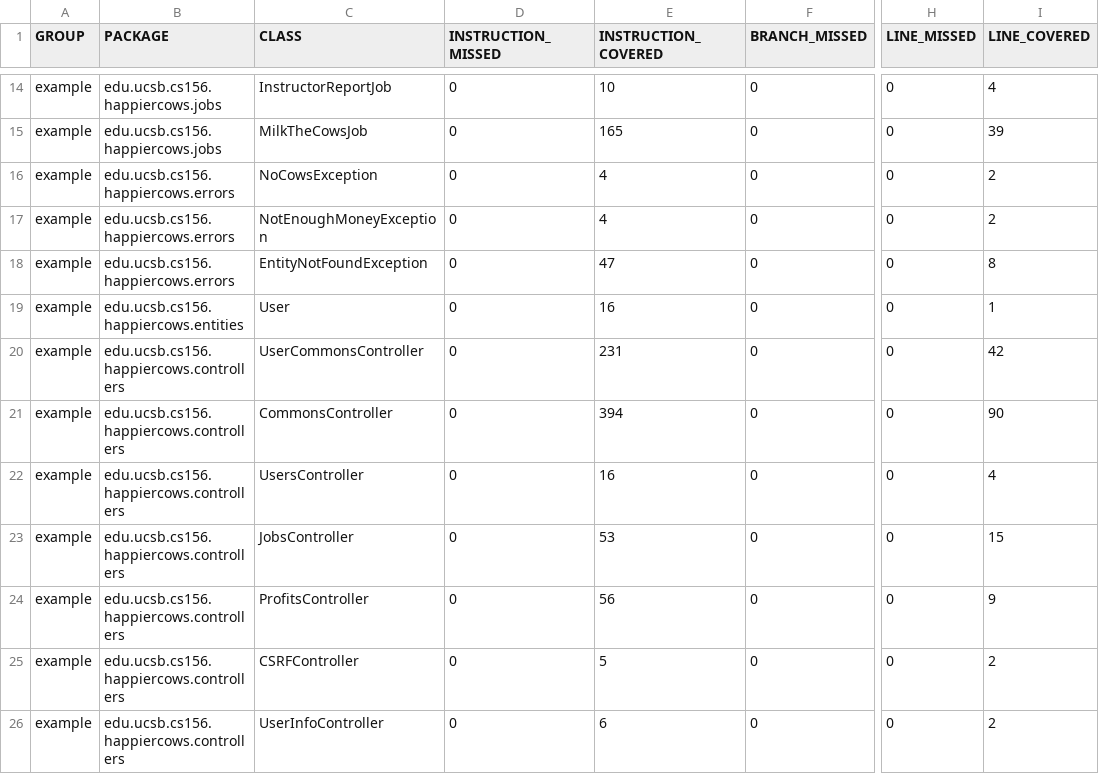
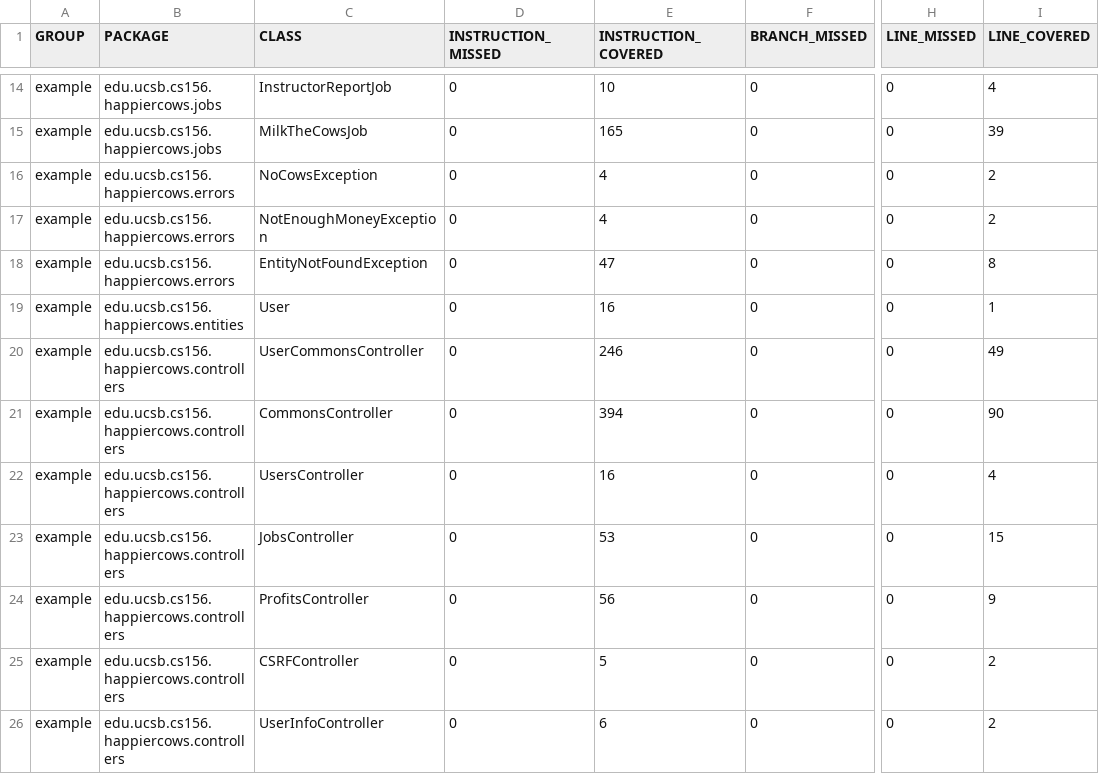
Before and after one commit to ucsb-cs156-s23/proj-happycows-s23-6pm-3, a CSV file: jacoco/jacoco.csv, drawn as a sheet; only a part is shown, gaps mark what is left out; the diff names each change by its address in the sheet, - before the commit and + after, or states it on an @@ line.

```diff
--- a/jacoco/jacoco.csv
+++ b/jacoco/jacoco.csv
-E20 (INSTRUCTION_COVERED): 231
+E20 (INSTRUCTION_COVERED): 246
-I20 (LINE_COVERED): 42
+I20 (LINE_COVERED): 49
```
Also changed, not shown: 7 other files.
